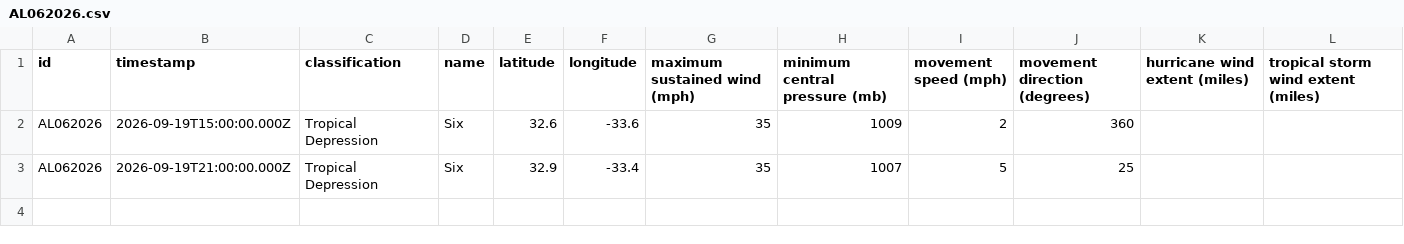
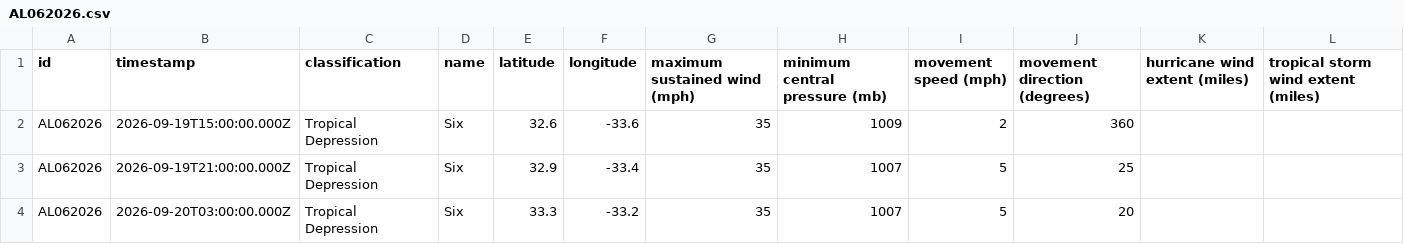
Before and after one commit to mgwalker/atlantic-hurricanes, a CSV file: data/csv/AL062026.csv, drawn as a sheet.

```diff
--- a/data/csv/AL062026.csv
+++ b/data/csv/AL062026.csv
@@ -3 +3,2 @@ AL062026,2026-09-19T15:00:00.000Z,Tropical Depression,Six,32.6,-33.6,35,1009,2,3
 AL062026,2026-09-19T21:00:00.000Z,Tropical Depression,Six,32.9,-33.4,35,1007,5,25,,
+AL062026,2026-09-20T03:00:00.000Z,Tropical Depression,Six,33.3,-33.2,35,1007,5,20,,
```
Also changed, not shown: 7 other files.
